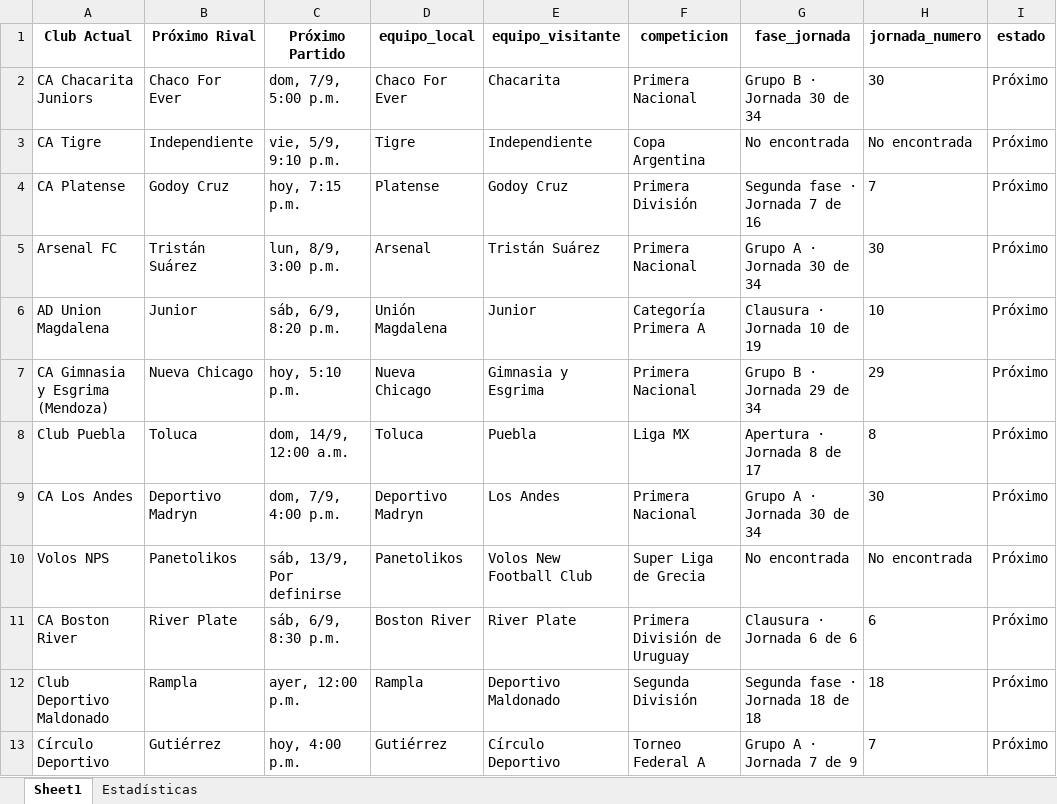
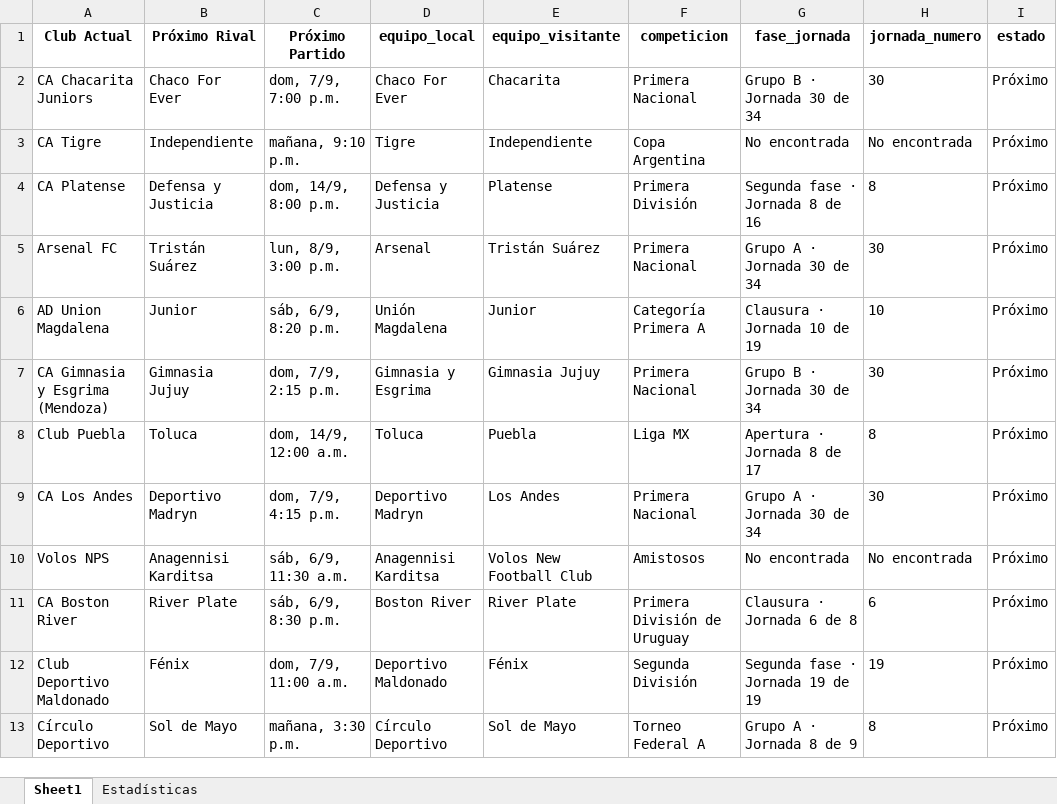
Before and after one commit to Independiente7L/infoavellared, an Excel workbook: proximos_partidos.xlsx, sheet Sheet1, drawn as a sheet; only a part is shown; values as stored, in another font and other column widths than the file's, no borders; the diff covers the shown part only; the diff names each change by its address in the sheet, - before the commit and + after, or states it on an @@ line.

Commit message:
actualizacion de rutina

```diff
--- a/proximos_partidos.xlsx (sheet Sheet1)
+++ b/proximos_partidos.xlsx (sheet Sheet1)
-C2 (Próximo Partido): dom, 7/9, 5:00 p.m.
+C2 (Próximo Partido): dom, 7/9, 7:00 p.m.
-C3 (Próximo Partido): vie, 5/9, 9:10 p.m.
+C3 (Próximo Partido): mañana, 9:10 p.m.
-B4 (Próximo Rival): Godoy Cruz
+B4 (Próximo Rival): Defensa y Justicia
-C4 (Próximo Partido): hoy, 7:15 p.m.
+C4 (Próximo Partido): dom, 14/9, 8:00 p.m.
-D4 (equipo_local): Platense
+D4 (equipo_local): Defensa y Justicia
-E4 (equipo_visitante): Godoy Cruz
+E4 (equipo_visitante): Platense
-G4 (fase_jornada): Segunda fase · Jornada 7 de 16
+G4 (fase_jornada): Segunda fase · Jornada 8 de 16
-H4 (jornada_numero): 7
+H4 (jornada_numero): 8
-B7 (Próximo Rival): Nueva Chicago
+B7 (Próximo Rival): Gimnasia Jujuy
-C7 (Próximo Partido): hoy, 5:10 p.m.
+C7 (Próximo Partido): dom, 7/9, 2:15 p.m.
-D7 (equipo_local): Nueva Chicago
+D7 (equipo_local): Gimnasia y Esgrima
-E7 (equipo_visitante): Gimnasia y Esgrima
+E7 (equipo_visitante): Gimnasia Jujuy
-G7 (fase_jornada): Grupo B · Jornada 29 de 34
+G7 (fase_jornada): Grupo B · Jornada 30 de 34
-H7 (jornada_numero): 29
+H7 (jornada_numero): 30
-C9 (Próximo Partido): dom, 7/9, 4:00 p.m.
+C9 (Próximo Partido): dom, 7/9, 4:15 p.m.
-B10 (Próximo Rival): Panetolikos
+B10 (Próximo Rival): Anagennisi Karditsa
-C10 (Próximo Partido): sáb, 13/9, Por definirse
+C10 (Próximo Partido): sáb, 6/9, 11:30 a.m.
-D10 (equipo_local): Panetolikos
+D10 (equipo_local): Anagennisi Karditsa
-F10 (competicion): Super Liga de Grecia
+F10 (competicion): Amistosos
-G11 (fase_jornada): Clausura · Jornada 6 de 6
+G11 (fase_jornada): Clausura · Jornada 6 de 8
-B12 (Próximo Rival): Rampla
+B12 (Próximo Rival): Fénix
-C12 (Próximo Partido): ayer, 12:00 p.m.
+C12 (Próximo Partido): dom, 7/9, 11:00 a.m.
-D12 (equipo_local): Rampla
+D12 (equipo_local): Deportivo Maldonado
-E12 (equipo_visitante): Deportivo Maldonado
+E12 (equipo_visitante): Fénix
-G12 (fase_jornada): Segunda fase · Jornada 18 de 18
+G12 (fase_jornada): Segunda fase · Jornada 19 de 19
-H12 (jornada_numero): 18
+H12 (jornada_numero): 19
-B13 (Próximo Rival): Gutiérrez
+B13 (Próximo Rival): Sol de Mayo
-C13 (Próximo Partido): hoy, 4:00 p.m.
+C13 (Próximo Partido): mañana, 3:30 p.m.
-D13 (equipo_local): Gutiérrez
+D13 (equipo_local): Círculo Deportivo
-E13 (equipo_visitante): Círculo Deportivo
+E13 (equipo_visitante): Sol de Mayo
-G13 (fase_jornada): Grupo A · Jornada 7 de 9
+G13 (fase_jornada): Grupo A · Jornada 8 de 9
-H13 (jornada_numero): 7
+H13 (jornada_numero): 8
```
Also changed, not shown: 14 edited cells elsewhere in this sheet, sheet Estadísticas, jugadores_transfermarkt.xlsx, tm_completo.xlsx, 1 other file.
